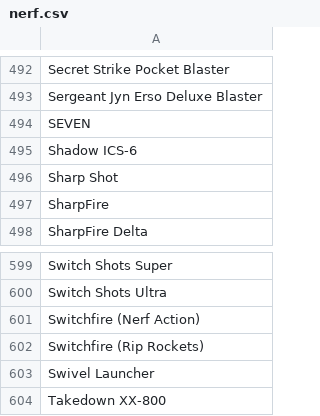
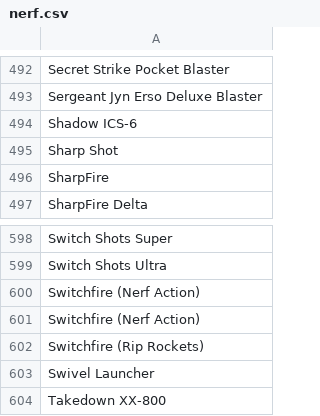
Before and after one commit to revature-scalawags/BlastrDB, a CSV file: csv-files/nerf.csv, drawn as a sheet; only a part is shown, gaps mark what is left out; removed rows and columns are numbered as before the commit, all else as after; the diff names each change by its address in the sheet, - before the commit and + after, or states it on an @@ line.

```diff
--- a/csv-files/nerf.csv
+++ b/csv-files/nerf.csv
-row 494: SEVEN
+row 600: Switchfire (Nerf Action)
```
Also changed, not shown: compiled-list.csv, 2 other files.
